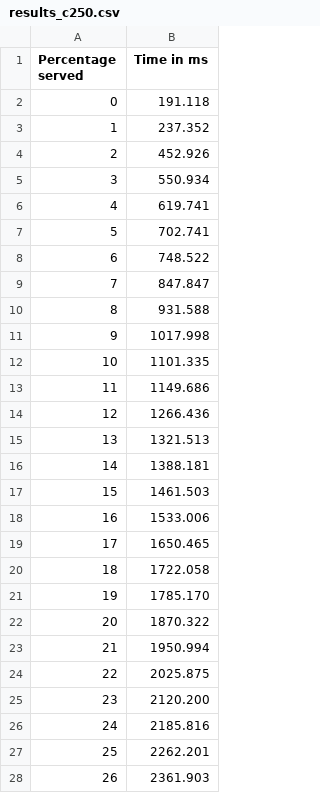
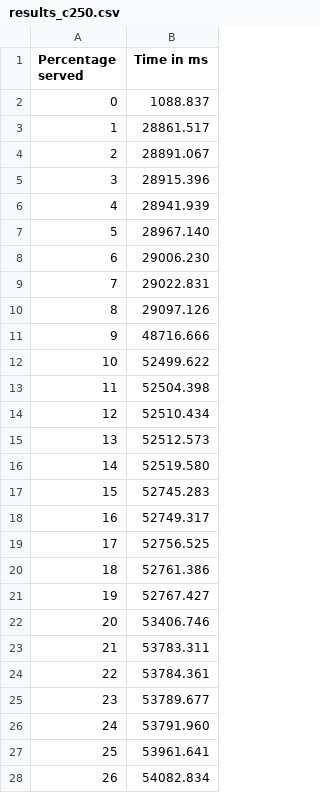
Before and after one commit to cajmel99/TrustMech, a CSV file: mechanics_GET/results_c250.csv, drawn as a sheet; only a part is shown; the diff covers the shown part only.

```diff
--- a/mechanics_GET/results_c250.csv
+++ b/mechanics_GET/results_c250.csv
@@ -1,28 +1,28 @@
 Percentage served,Time in ms
-0,191.118
-1,237.352
-2,452.926
-3,550.934
-4,619.741
-5,702.741
-6,748.522
-7,847.847
-8,931.588
-9,1017.998
-10,1101.335
-11,1149.686
-12,1266.436
-13,1321.513
-14,1388.181
-15,1461.503
-16,1533.006
-17,1650.465
-18,1722.058
-19,1785.170
-20,1870.322
-21,1950.994
-22,2025.875
-23,2120.200
-24,2185.816
-25,2262.201
-26,2361.903
+0,1088.837
+1,28861.517
+2,28891.067
+3,28915.396
+4,28941.939
+5,28967.140
+6,29006.230
+7,29022.831
+8,29097.126
+9,48716.666
+10,52499.622
+11,52504.398
+12,52510.434
+13,52512.573
+14,52519.580
+15,52745.283
+16,52749.317
+17,52756.525
+18,52761.386
+19,52767.427
+20,53406.746
+21,53783.311
+22,53784.361
+23,53789.677
+24,53791.960
+25,53961.641
+26,54082.834
```
Also changed, not shown: 74 edited cells elsewhere in this file, mechanics_GET/results_c50.csv, mechanics_GET/results_c500.csv, 22 other files.
